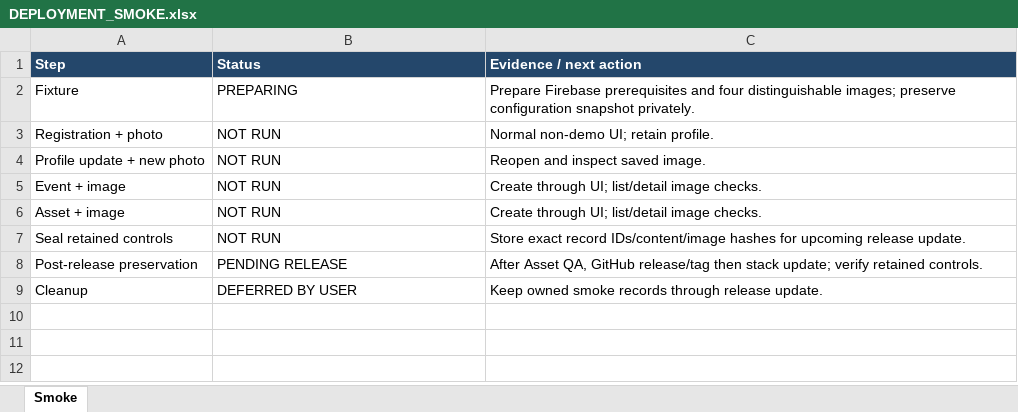
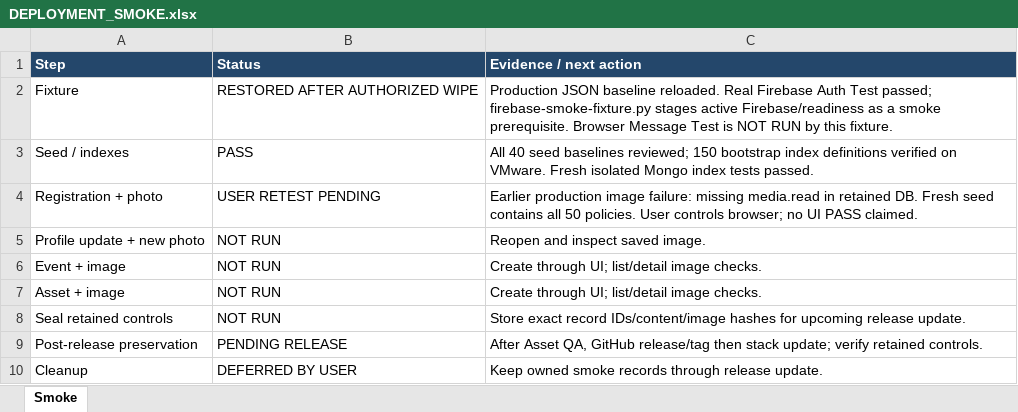
Before and after one commit to fssrepository/myscoutee-backend, an Excel workbook: guides/qualification/DEPLOYMENT_SMOKE.xlsx, sheet Smoke, drawn as a sheet; values as stored, in another font and other column widths than the file's, no borders; addresses are those after the commit; the diff names each change by its address in the sheet, - before the commit and + after, or states it on an @@ line.

```diff
--- a/guides/qualification/DEPLOYMENT_SMOKE.xlsx (sheet Smoke)
+++ b/guides/qualification/DEPLOYMENT_SMOKE.xlsx (sheet Smoke)
-B2 (Status): PREPARING
+B2 (Status): RESTORED AFTER AUTHORIZED WIPE
-C2 (Evidence / next action): Prepare Firebase prerequisites and four distinguishable images; preserve configuration snapshot privately.
+C2 (Evidence / next action): Production JSON baseline reloaded. Real Firebase Auth Test passed; firebase-smoke-fixture.py stages active Firebase/readiness as a smoke prerequisite. Browser Message Test is NOT RUN by this fixture.
+row 3: Seed / indexes | PASS | All 40 seed baselines reviewed; 150 bootstrap index definitions verified on VMware. Fresh isolated Mongo index tests passed.
-B4 (Status): NOT RUN
+B4 (Status): USER RETEST PENDING
-C4 (Evidence / next action): Normal non-demo UI; retain profile.
+C4 (Evidence / next action): Earlier production image failure: missing media.read in retained DB. Fresh seed contains all 50 policies. User controls browser; no UI PASS claimed.
```
Also changed, not shown: 6 other files.
